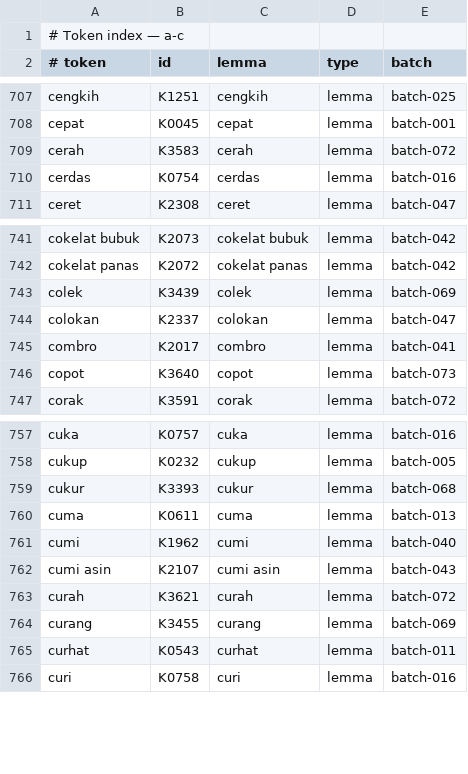
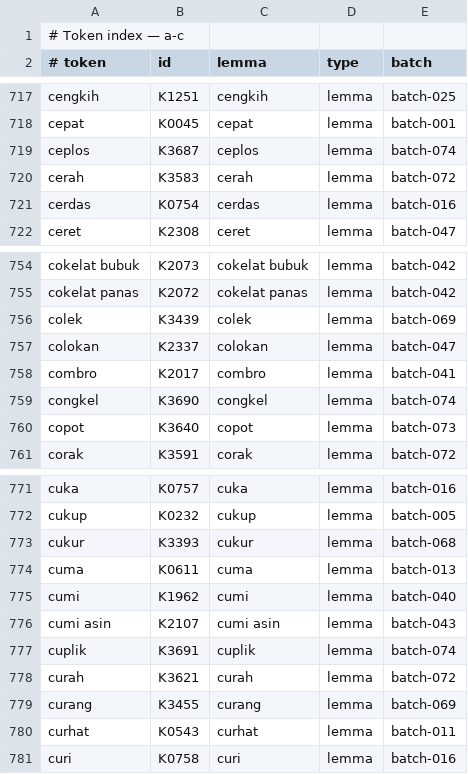
Before and after one commit to semoliginon-ops/Lexara-Chatbot, a TSV file: data/kamus/index/a-c.tsv, drawn as a sheet; only a part is shown, gaps mark what is left out; the diff covers the shown part only.

Commit message:
Update dictionary index for batch 074

```diff
--- a/data/kamus/index/a-c.tsv
+++ b/data/kamus/index/a-c.tsv
@@ -708,2 +718,3 @@ cengkih	K1251	cengkih	lemma	batch-025
 cepat	K0045	cepat	lemma	batch-001
+ceplos	K3687	ceplos	lemma	batch-074
 cerah	K3583	cerah	lemma	batch-072
@@ -745,2 +758,3 @@ colokan	K2337	colokan	lemma	batch-047
 combro	K2017	combro	lemma	batch-041
+congkel	K3690	congkel	lemma	batch-074
 copot	K3640	copot	lemma	batch-073
@@ -762,2 +776,3 @@ cumi	K1962	cumi	lemma	batch-040
 cumi asin	K2107	cumi asin	lemma	batch-043
+cuplik	K3691	cuplik	lemma	batch-074
 curah	K3621	curah	lemma	batch-072
```
Also changed, not shown: 12 added rows elsewhere in this file.
